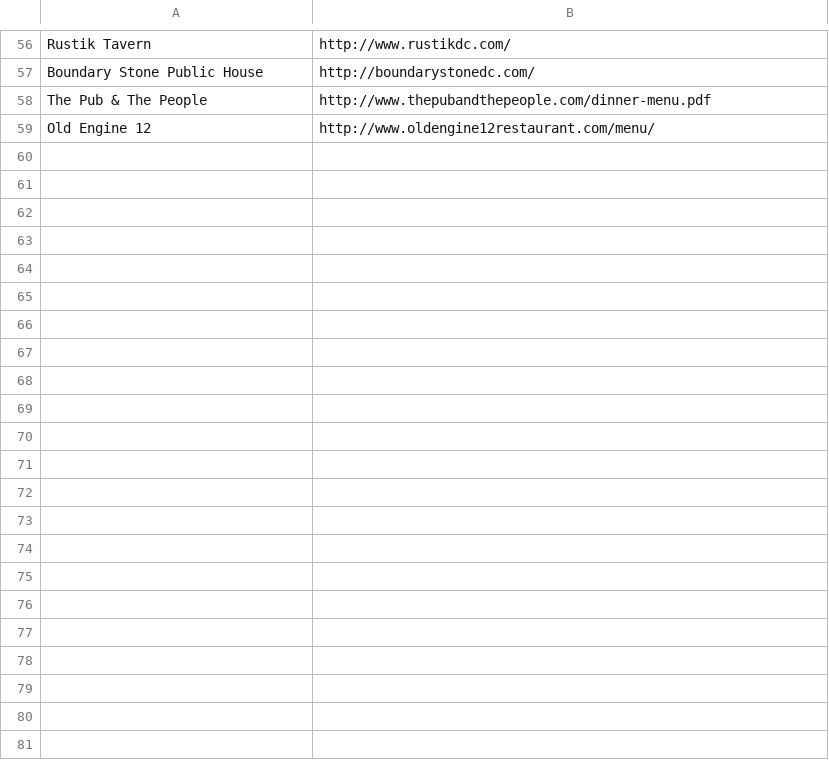
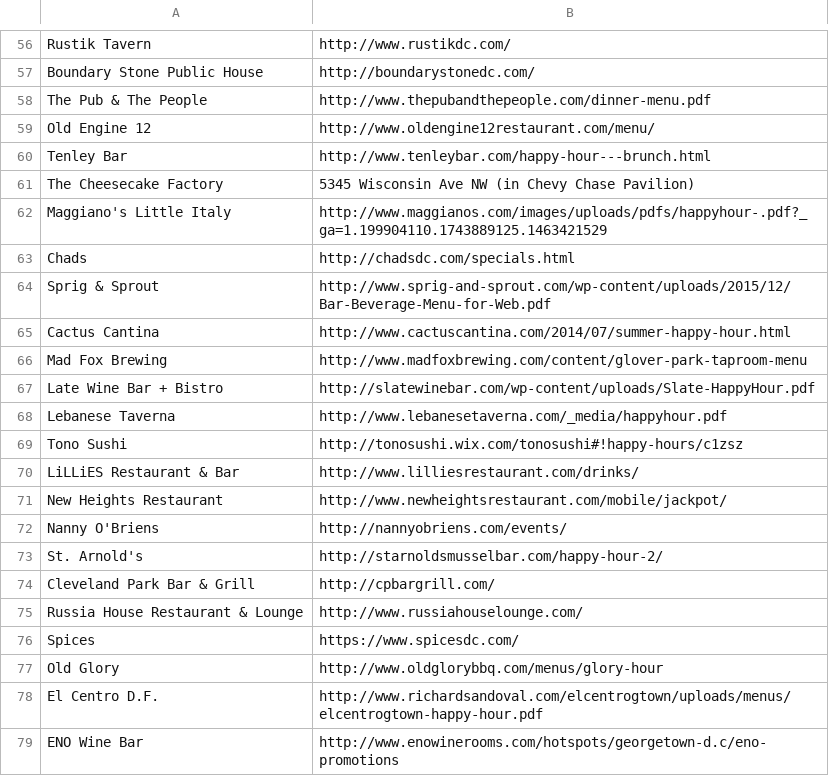
Before and after one commit to michelleshu/viceprice-web, a CSV file: HappyHourURLS.csv, drawn as a sheet; only a part is shown, gaps mark what is left out; the diff covers the shown part only.

```diff
--- a/HappyHourURLS.csv
+++ b/HappyHourURLS.csv
@@ -59 +59,21 @@ The Pub & The People,http://www.thepubandthepeople.com/dinner-menu.pdf
 Old Engine 12,http://www.oldengine12restaurant.com/menu/
+Tenley Bar,http://www.tenleybar.com/happy-hour---brunch.html
+The Cheesecake Factory,5345 Wisconsin Ave NW (in Chevy Chase Pavilion)
+Maggiano's Little Italy,http://www.maggianos.com/images/uploads/pdfs/happyhour-.pdf?_ga=1.199904110.1743889125.1463421529
+Chads,http://chadsdc.com/specials.html
+Sprig & Sprout,http://www.sprig-and-sprout.com/wp-content/uploads/2015/12/Bar-Beverage-Menu-for-Web.pdf
+Cactus Cantina,http://www.cactuscantina.com/2014/07/summer-happy-hour.html
+Mad Fox Brewing,http://www.madfoxbrewing.com/content/glover-park-taproom-menu
+Late Wine Bar + Bistro,http://slatewinebar.com/wp-content/uploads/Slate-HappyHour.pdf
+Lebanese Taverna,http://www.lebanesetaverna.com/_media/happyhour.pdf
+Tono Sushi,http://tonosushi.wix.com/tonosushi#!happy-hours/c1zsz
+LiLLiES Restaurant & Bar,http://www.lilliesrestaurant.com/drinks/
+New Heights Restaurant,http://www.newheightsrestaurant.com/mobile/jackpot/
+Nanny O'Briens,http://nannyobriens.com/events/
+St. Arnold's,http://starnoldsmusselbar.com/happy-hour-2/
+Cleveland Park Bar & Grill,http://cpbargrill.com/
+Russia House Restaurant & Lounge,http://www.russiahouselounge.com/
+Spices,https://www.spicesdc.com/
+Old Glory,http://www.oldglorybbq.com/menus/glory-hour
+El Centro D.F.,http://www.richardsandoval.com/elcentrogtown/uploads/menus/elcentrogtown-happy-hour.pdf
+ENO Wine Bar,http://www.enowinerooms.com/hotspots/georgetown-d.c/eno-promotions
```
Also changed, not shown: 14 added rows elsewhere in this file, 3 other files.
